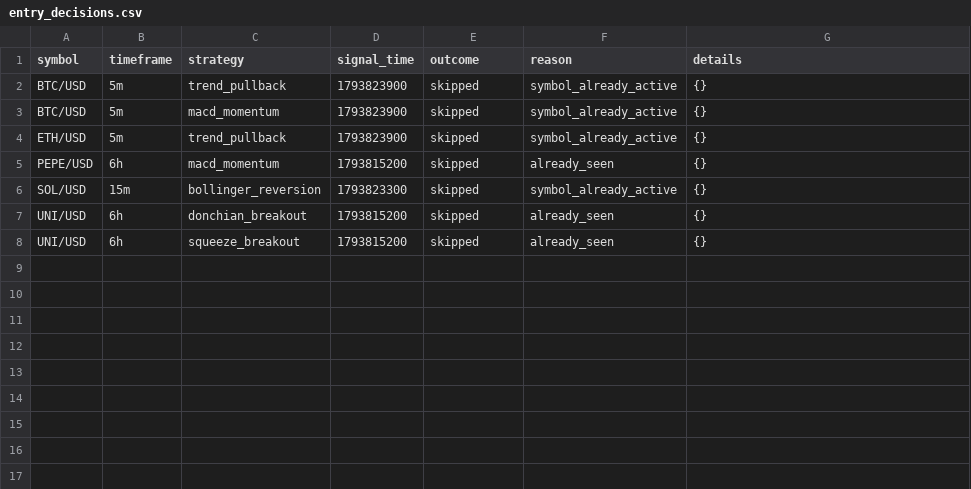
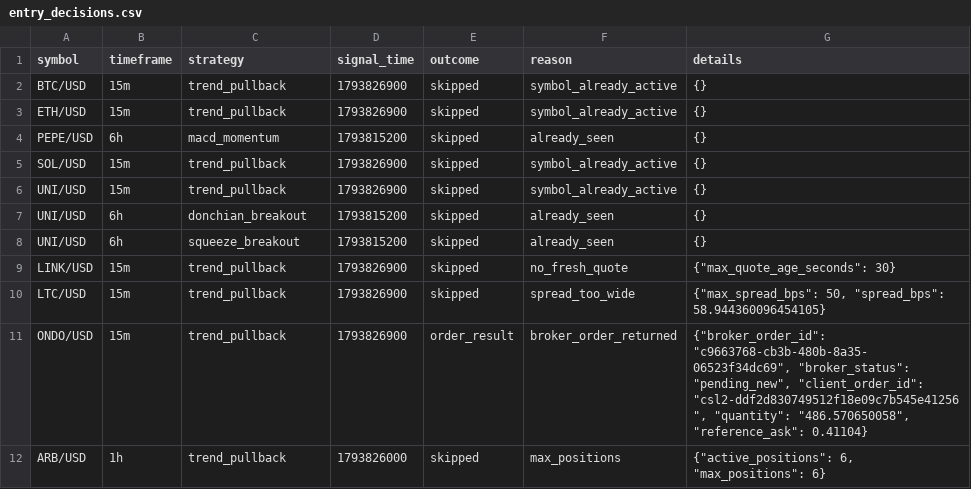
Before and after one commit to Rand0mUs3r-afk/CryptoStrategyLab, a CSV file: entry_decisions.csv, drawn as a sheet.

```diff
--- a/entry_decisions.csv
+++ b/entry_decisions.csv
@@ -1,8 +1,12 @@
 symbol,timeframe,strategy,signal_time,outcome,reason,details
-BTC/USD,5m,trend_pullback,1793823900,skipped,symbol_already_active,{}
-BTC/USD,5m,macd_momentum,1793823900,skipped,symbol_already_active,{}
-ETH/USD,5m,trend_pullback,1793823900,skipped,symbol_already_active,{}
+BTC/USD,15m,trend_pullback,1793826900,skipped,symbol_already_active,{}
+ETH/USD,15m,trend_pullback,1793826900,skipped,symbol_already_active,{}
 PEPE/USD,6h,macd_momentum,1793815200,skipped,already_seen,{}
-SOL/USD,15m,bollinger_reversion,1793823300,skipped,symbol_already_active,{}
+SOL/USD,15m,trend_pullback,1793826900,skipped,symbol_already_active,{}
+UNI/USD,15m,trend_pullback,1793826900,skipped,symbol_already_active,{}
 UNI/USD,6h,donchian_breakout,1793815200,skipped,already_seen,{}
 UNI/USD,6h,squeeze_breakout,1793815200,skipped,already_seen,{}
+LINK/USD,15m,trend_pullback,1793826900,skipped,no_fresh_quote,"{""max_quote_age_seconds"": 30}"
+LTC/USD,15m,trend_pullback,1793826900,skipped,spread_too_wide,"{""max_spread_bps"": 50, ""spread_bps"": 58.944360096454105}"
+ONDO/USD,15m,trend_pullback,1793826900,order_result,broker_order_returned,"{""broker_order_id"": ""c9663768-cb3b-480b-8a35-06523f34dc69"", ""broker_status"": ""pending_new"", ""client_order_id"": ""csl2-ddf2d830749512f18e09c7b545e41256"", ""quantity"": ""486.570650058"", ""reference_ask"": 0.41104}"
+ARB/USD,1h,trend_pullback,1793826000,skipped,max_positions,"{""active_positions"": 6, ""max_positions"": 6}"
```
Also changed, not shown: open_positions.csv, orders.csv, 9 other files.
